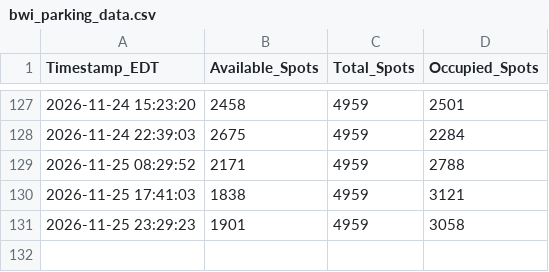
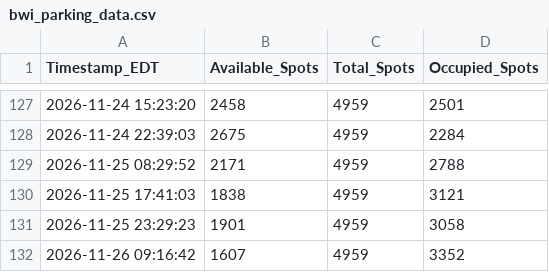
Before and after one commit to djhauth/bwi-parking-logger, a CSV file: bwi_parking_data.csv, drawn as a sheet; only a part is shown, gaps mark what is left out; the diff names each change by its address in the sheet, - before the commit and + after, or states it on an @@ line.

```diff
--- a/bwi_parking_data.csv
+++ b/bwi_parking_data.csv
+row 132: 2026-11-26 09:16:42 | 1607 | 4959 | 3352
```
